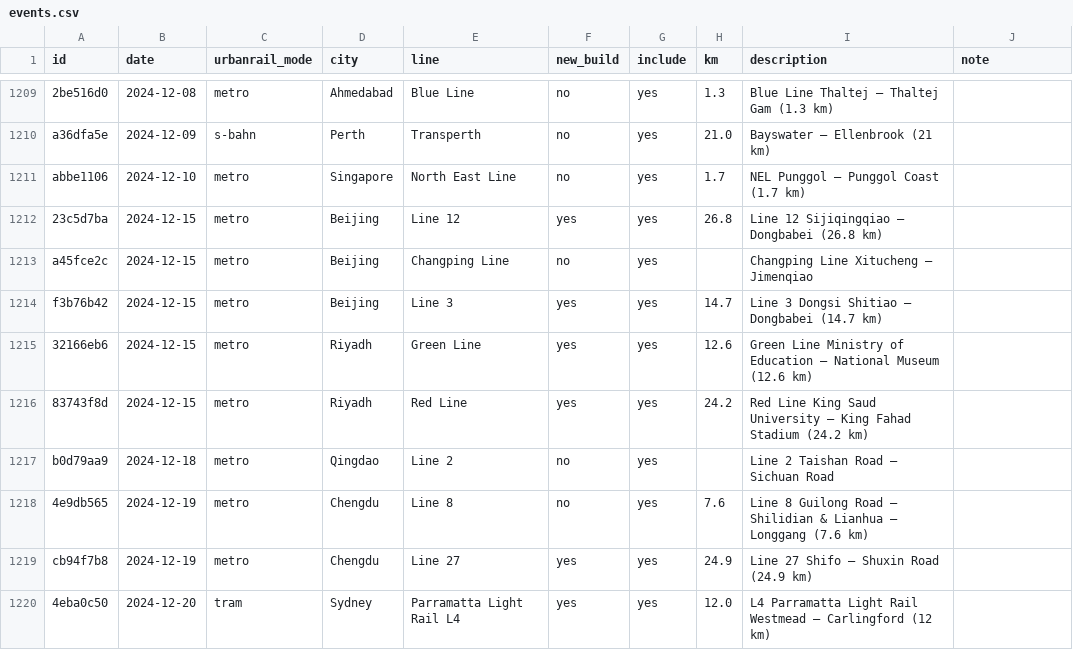
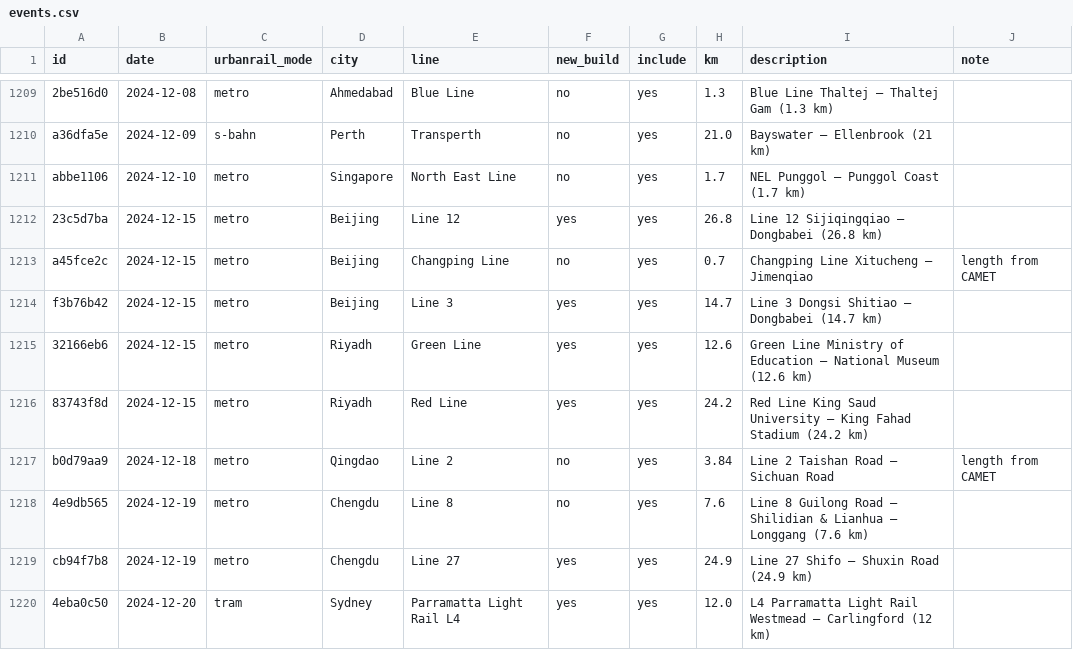
Before and after one commit to kkysen/automated-metro-data, a CSV file: data/curation/events.csv, drawn as a sheet; only a part is shown, gaps mark what is left out; the diff covers the shown part only.

```diff
--- a/data/curation/events.csv
+++ b/data/curation/events.csv
@@ -1212,3 +1212,3 @@ abbe1106,2024-12-10,metro,Singapore,North East Line,no,yes,1.7,NEL Punggol – P
 23c5d7ba,2024-12-15,metro,Beijing,Line 12,yes,yes,26.8,Line 12 Sijiqingqiao – Dongbabei (26.8 km),
-a45fce2c,2024-12-15,metro,Beijing,Changping Line,no,yes,,Changping Line Xitucheng – Jimenqiao,
+a45fce2c,2024-12-15,metro,Beijing,Changping Line,no,yes,0.7,Changping Line Xitucheng – Jimenqiao,length from CAMET
 f3b76b42,2024-12-15,metro,Beijing,Line 3,yes,yes,14.7,Line 3 Dongsi Shitiao – Dongbabei (14.7 km),
@@ -1216,3 +1216,3 @@ f3b76b42,2024-12-15,metro,Beijing,Line 3,yes,yes,14.7,Line 3 Dongsi Shitiao –
 83743f8d,2024-12-15,metro,Riyadh,Red Line,yes,yes,24.2,Red Line King Saud University – King Fahad Stadium (24.2 km),
-b0d79aa9,2024-12-18,metro,Qingdao,Line 2,no,yes,,Line 2 Taishan Road – Sichuan Road,
+b0d79aa9,2024-12-18,metro,Qingdao,Line 2,no,yes,3.84,Line 2 Taishan Road – Sichuan Road,length from CAMET
 4e9db565,2024-12-19,metro,Chengdu,Line 8,no,yes,7.6,Line 8 Guilong Road – Shilidian & Lianhua – Longgang (7.6 km),
```
Also changed, not shown: 1 added row and 40 edited cells elsewhere in this file, data/automated_km_share_by_year_2016_to_2025.csv, data/automated_km_share_by_year_2016_to_2026.csv, 14 other files.
